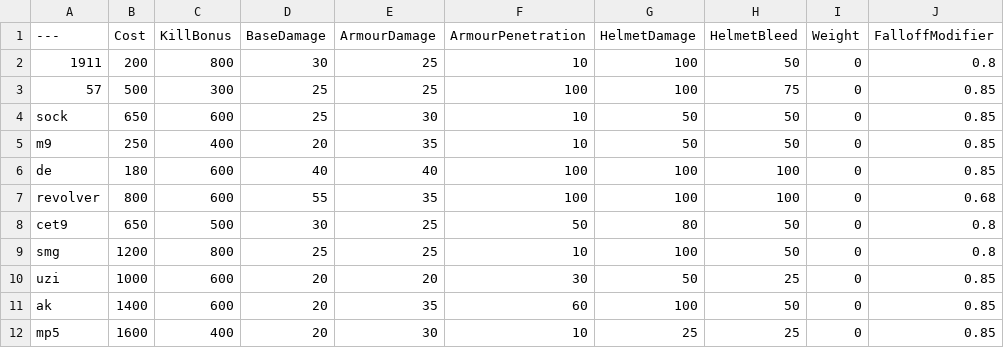
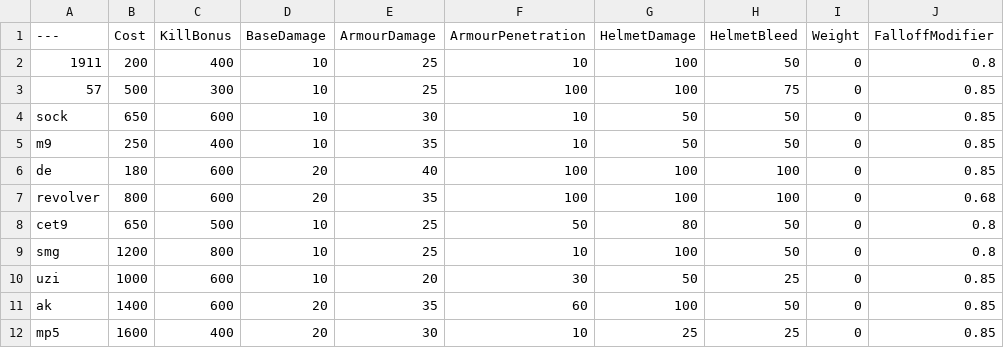
Before and after one commit to TheRealL4D2Ellis/BalancingTable, a CSV file: BalancingTable.csv, drawn as a sheet; only a part is shown; the diff names each change by its address in the sheet, - before the commit and + after, or states it on an @@ line.

Commit message:
Update BalancingTable.csv

```diff
--- a/BalancingTable.csv
+++ b/BalancingTable.csv
-C2 (KillBonus): 800
+C2 (KillBonus): 400
-D2 (BaseDamage): 30
+D2 (BaseDamage): 10
-D3:D4 (BaseDamage): 25
+D3:D4 (BaseDamage): 10
-D5 (BaseDamage): 20
+D5 (BaseDamage): 10
-D6 (BaseDamage): 40
+D6 (BaseDamage): 20
-D7 (BaseDamage): 55
+D7 (BaseDamage): 20
-D8 (BaseDamage): 30
+D8 (BaseDamage): 10
-D9 (BaseDamage): 25
+D9 (BaseDamage): 10
-D10 (BaseDamage): 20
+D10 (BaseDamage): 10
```
